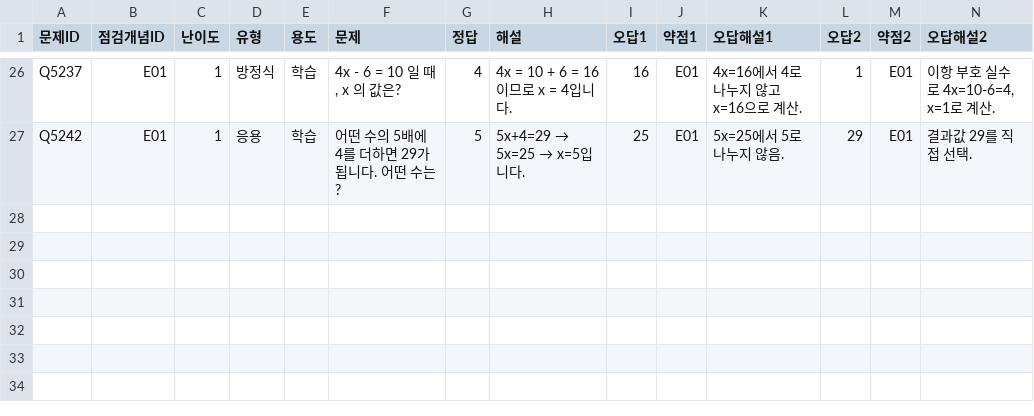
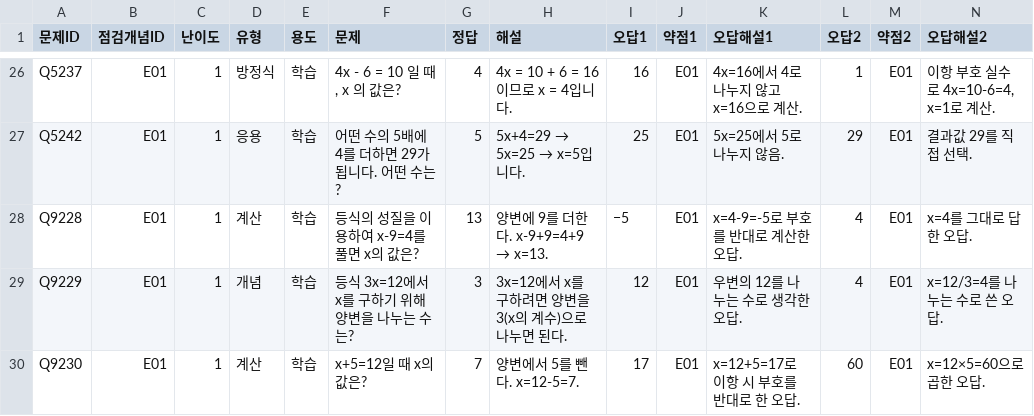
Before and after one commit to wataryu00-boop/math-diagnostic, a CSV file: problems/E01/1.csv, drawn as a sheet; only a part is shown, gaps mark what is left out; rows hold the shown columns only; the diff names each change by its address in the sheet, - before the commit and + after, or states it on an @@ line.

```diff
--- a/problems/E01/1.csv
+++ b/problems/E01/1.csv
+row 28: Q9228 | E01 | 1 | 계산 | 학습 | 등식의 성질을 이용하여 x-9=4를 풀면 x의 값은? | 13 | 양변에 9를 더한다. x-9+9=4+9 → x=13. | −5 | E01 | x=4-9=-5로 부호를 반대로 계산한 오답. | 4 | E01 | x=4를 그대로 답한 오답.
+row 29: Q9229 | E01 | 1 | 개념 | 학습 | 등식 3x=12에서 x를 구하기 위해 양변을 나누는 수는? | 3 | 3x=12에서 x를 구하려면 양변을 3(x의 계수)으로 나누면 된다. | 12 | E01 | 우변의 12를 나누는 수로 생각한 오답. | 4 | E01 | x=12/3=4를 나누는 수로 쓴 오답.
+row 30: Q9230 | E01 | 1 | 계산 | 학습 | x+5=12일 때 x의 값은? | 7 | 양변에서 5를 뺀다. x=12-5=7. | 17 | E01 | x=12+5=17로 이항 시 부호를 반대로 한 오답. | 60 | E01 | x=12×5=60으로 곱한 오답.
```
Also changed, not shown: problems/Y05/2.csv, problems/Y05/3.csv.
